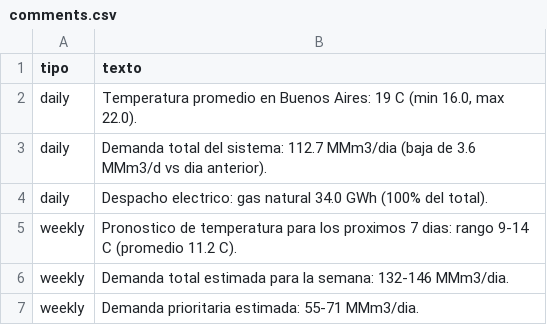
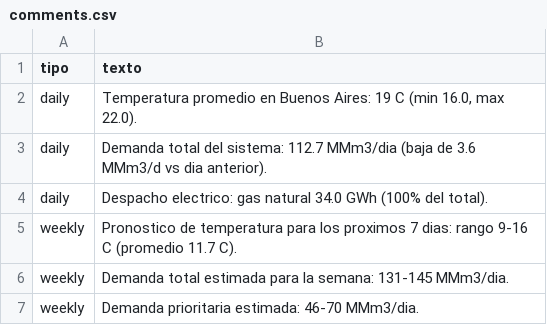
Before and after one commit to mpodeley/estado-del-sistema, a CSV file: public/data/comments.csv, drawn as a sheet.

```diff
--- a/public/data/comments.csv
+++ b/public/data/comments.csv
@@ -4,4 +4,4 @@ daily,Demanda total del sistema: 112.7 MMm3/dia (baja de 3.6 MMm3/d vs dia anter
 daily,Despacho electrico: gas natural 34.0 GWh (100% del total).
-weekly,Pronostico de temperatura para los proximos 7 dias: rango 9-14 C (promedio 11.2 C).
-weekly,Demanda total estimada para la semana: 132-146 MMm3/dia.
-weekly,Demanda prioritaria estimada: 55-71 MMm3/dia.
+weekly,Pronostico de temperatura para los proximos 7 dias: rango 9-16 C (promedio 11.7 C).
+weekly,Demanda total estimada para la semana: 131-145 MMm3/dia.
+weekly,Demanda prioritaria estimada: 46-70 MMm3/dia.
```
Also changed, not shown: public/data/enargas_monthly_gasoducto.csv, 17 other files.
